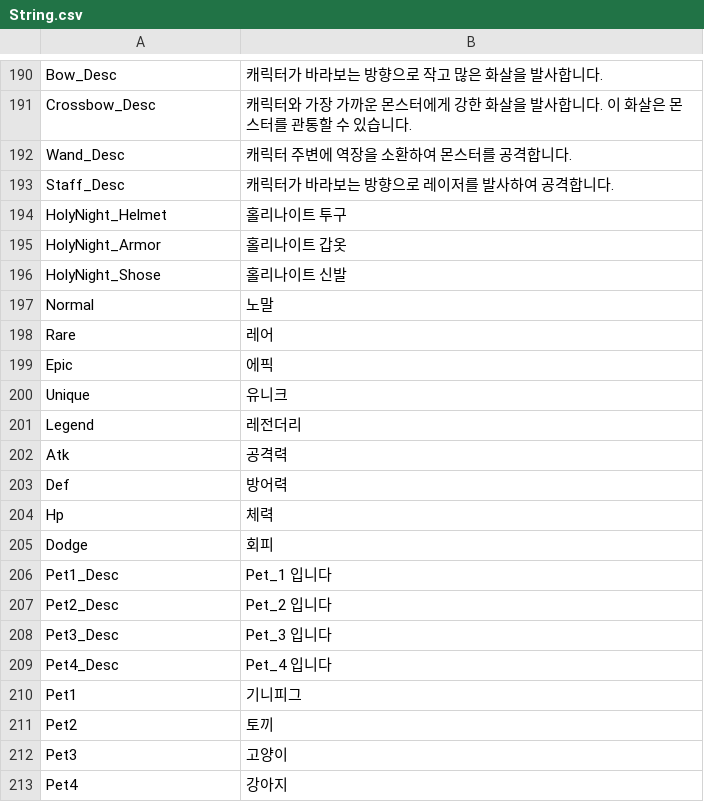
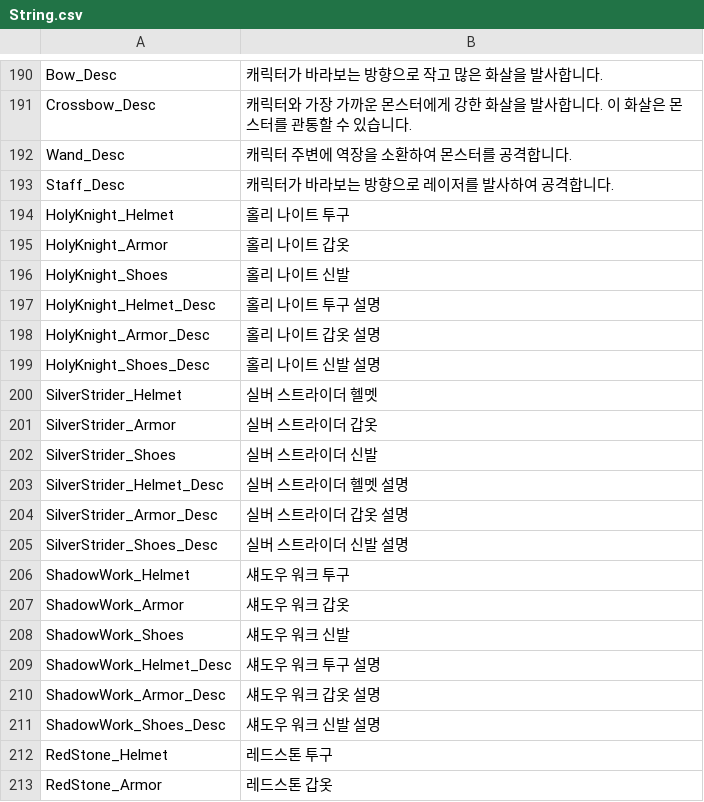
Before and after one commit to qkrkwl6666/TangTangHuru, a CSV file: Assets/08.DataTable/String.csv, drawn as a sheet; only a part is shown, gaps mark what is left out; the shorter side is filled out with more unchanged rows; the diff covers the shown part only.

```diff
--- a/Assets/08.DataTable/String.csv
+++ b/Assets/08.DataTable/String.csv
@@ -193,4 +193,21 @@ Wand_Desc,캐릭터 주변에 역장을 소환하여 몬스터를 공격합니
 Staff_Desc,캐릭터가 바라보는 방향으로 레이저를 발사하여 공격합니다.
-HolyNight_Helmet,홀리나이트 투구
-HolyNight_Armor,홀리나이트 갑옷
-HolyNight_Shose,홀리나이트 신발
+HolyKnight_Helmet,홀리 나이트 투구
+HolyKnight_Armor,홀리 나이트 갑옷
+HolyKnight_Shoes,홀리 나이트 신발
+HolyKnight_Helmet_Desc,홀리 나이트 투구 설명
+HolyKnight_Armor_Desc,홀리 나이트 갑옷 설명
+HolyKnight_Shoes_Desc,홀리 나이트 신발 설명
+SilverStrider_Helmet,실버 스트라이더 헬멧
+SilverStrider_Armor,실버 스트라이더 갑옷
+SilverStrider_Shoes,실버 스트라이더 신발
+SilverStrider_Helmet_Desc,실버 스트라이더 헬멧 설명
+SilverStrider_Armor_Desc,실버 스트라이더 갑옷 설명
+SilverStrider_Shoes_Desc,실버 스트라이더 신발 설명
+ShadowWork_Helmet,섀도우 워크 투구
+ShadowWork_Armor,섀도우 워크 갑옷
+ShadowWork_Shoes,섀도우 워크 신발
+ShadowWork_Helmet_Desc,섀도우 워크 투구 설명
+ShadowWork_Armor_Desc,섀도우 워크 갑옷 설명
+ShadowWork_Shoes_Desc,섀도우 워크 신발 설명
+RedStone_Helmet,레드스톤 투구
+RedStone_Armor,레드스톤 갑옷
```
Also changed, not shown: 22 added rows elsewhere in this file, 32 other files.
